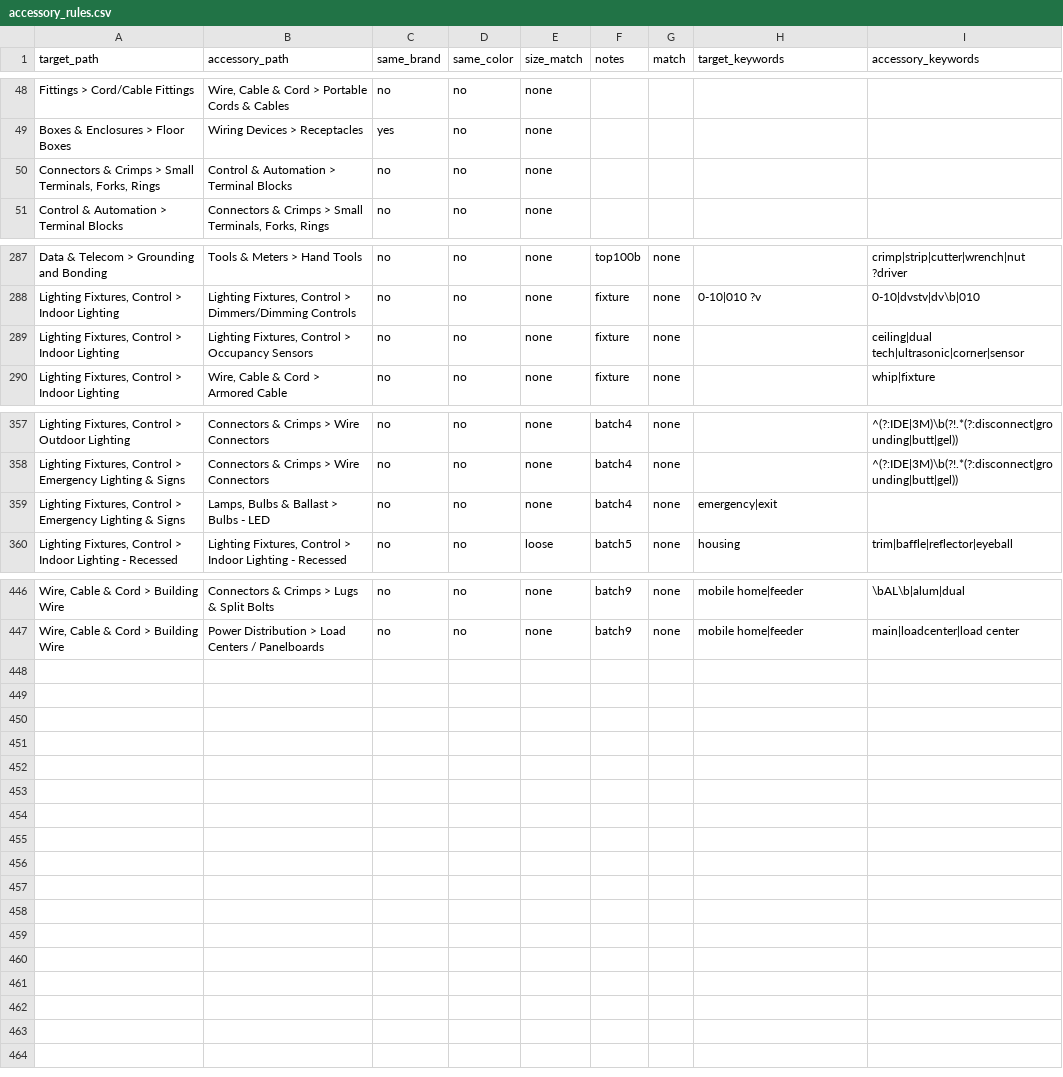
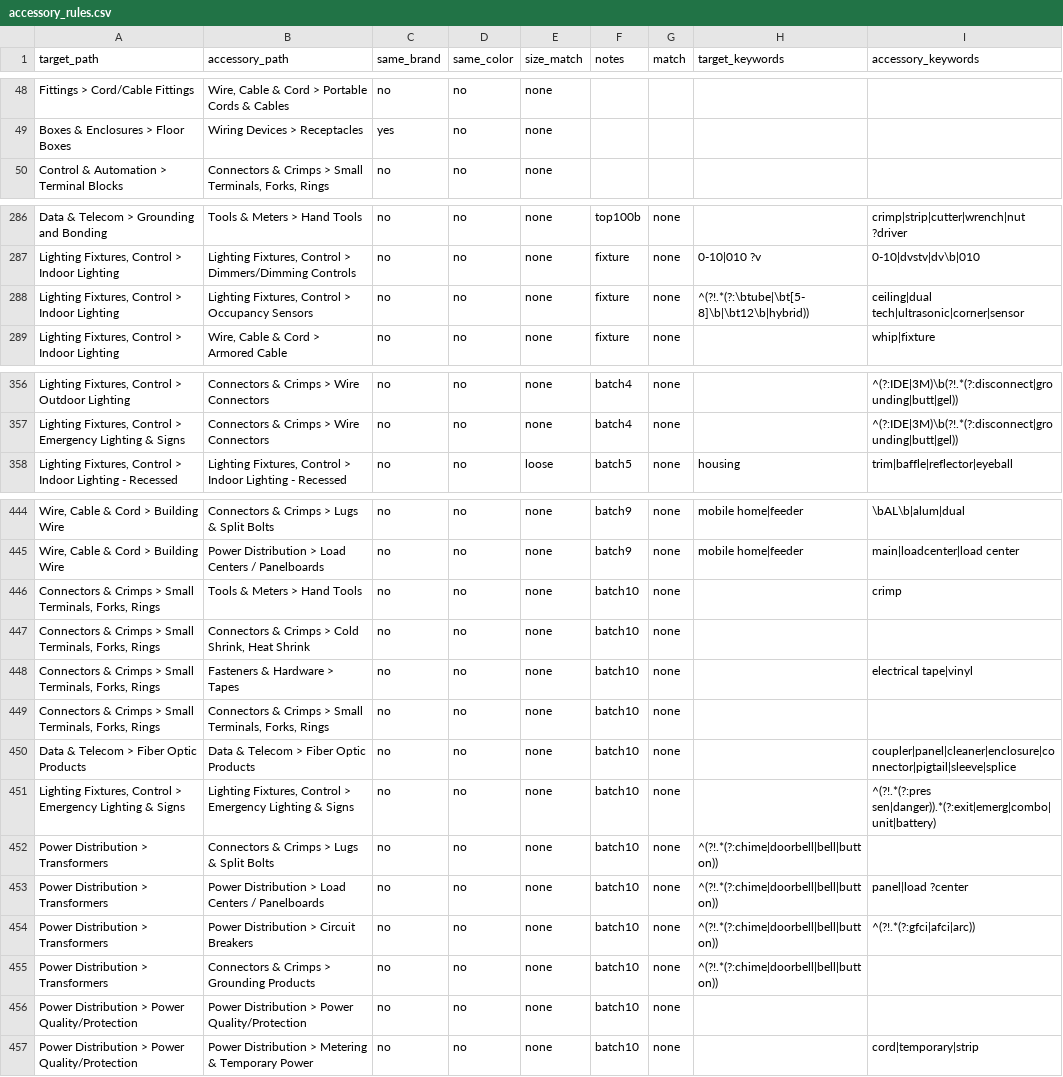
Before and after one commit to BlazerElectric/BLAZER.PROD, a CSV file: accessory_rules.csv, drawn as a sheet; only a part is shown, gaps mark what is left out; removed rows and columns are numbered as before the commit, all else as after; the diff covers the shown part only; the diff names each change by its address in the sheet, - before the commit and + after, or states it on an @@ line.

```diff
--- a/accessory_rules.csv
+++ b/accessory_rules.csv
-row 50: Connectors & Crimps > Small Terminals, Forks, Rings | Control & Automation > Terminal Blocks | no | no | none
-H288 (target_keywords): (empty)
+H288 (target_keywords): ^(?!.*(?:\btube|\bt[5-8]\b|\bt12\b|hybrid))
-row 359: Lighting Fixtures, Control > Emergency Lighting & Signs | Lamps, Bulbs & Ballast > Bulbs - LED | no | no | none | batch4 | none | emergency|exit
+row 446: Connectors & Crimps > Small Terminals, Forks, Rings | Tools & Meters > Hand Tools | no | no | none | batch10 | none |  | crimp
+row 447: Connectors & Crimps > Small Terminals, Forks, Rings | Connectors & Crimps > Cold Shrink, Heat Shrink | no | no | none | batch10 | none
+row 448: Connectors & Crimps > Small Terminals, Forks, Rings | Fasteners & Hardware > Tapes | no | no | none | batch10 | none |  | electrical tape|vinyl
+row 449: Connectors & Crimps > Small Terminals, Forks, Rings | Connectors & Crimps > Small Terminals, Forks, Rings | no | no | none | batch10 | none
+row 450: Data & Telecom > Fiber Optic Products | Data & Telecom > Fiber Optic Products | no | no | none | batch10 | none |  | coupler|panel|cleaner|enclosure|connector|pigtail|sleeve|splice
+row 451: Lighting Fixtures, Control > Emergency Lighting & Signs | Lighting Fixtures, Control > Emergency Lighting & Signs | no | no | none | batch10 | none |  | ^(?!.*(?:pres sen|danger)).*(?:exit|emerg|combo|unit|battery)
+row 452: Power Distribution > Transformers | Connectors & Crimps > Lugs & Split Bolts | no | no | none | batch10 | none | ^(?!.*(?:chime|doorbell|bell|button))
+row 453: Power Distribution > Transformers | Power Distribution > Load Centers / Panelboards | no | no | none | batch10 | none | ^(?!.*(?:chime|doorbell|bell|button)) | panel|load ?center
+row 454: Power Distribution > Transformers | Power Distribution > Circuit Breakers | no | no | none | batch10 | none | ^(?!.*(?:chime|doorbell|bell|button)) | ^(?!.*(?:gfci|afci|arc))
+row 455: Power Distribution > Transformers | Connectors & Crimps > Grounding Products | no | no | none | batch10 | none | ^(?!.*(?:chime|doorbell|bell|button))
+row 456: Power Distribution > Power Quality/Protection | Power Distribution > Power Quality/Protection | no | no | none | batch10 | none
+row 457: Power Distribution > Power Quality/Protection | Power Distribution > Metering & Temporary Power | no | no | none | batch10 | none |  | cord|temporary|strip
```
Also changed, not shown: 4 edited cells elsewhere in this file, 1 other file.
